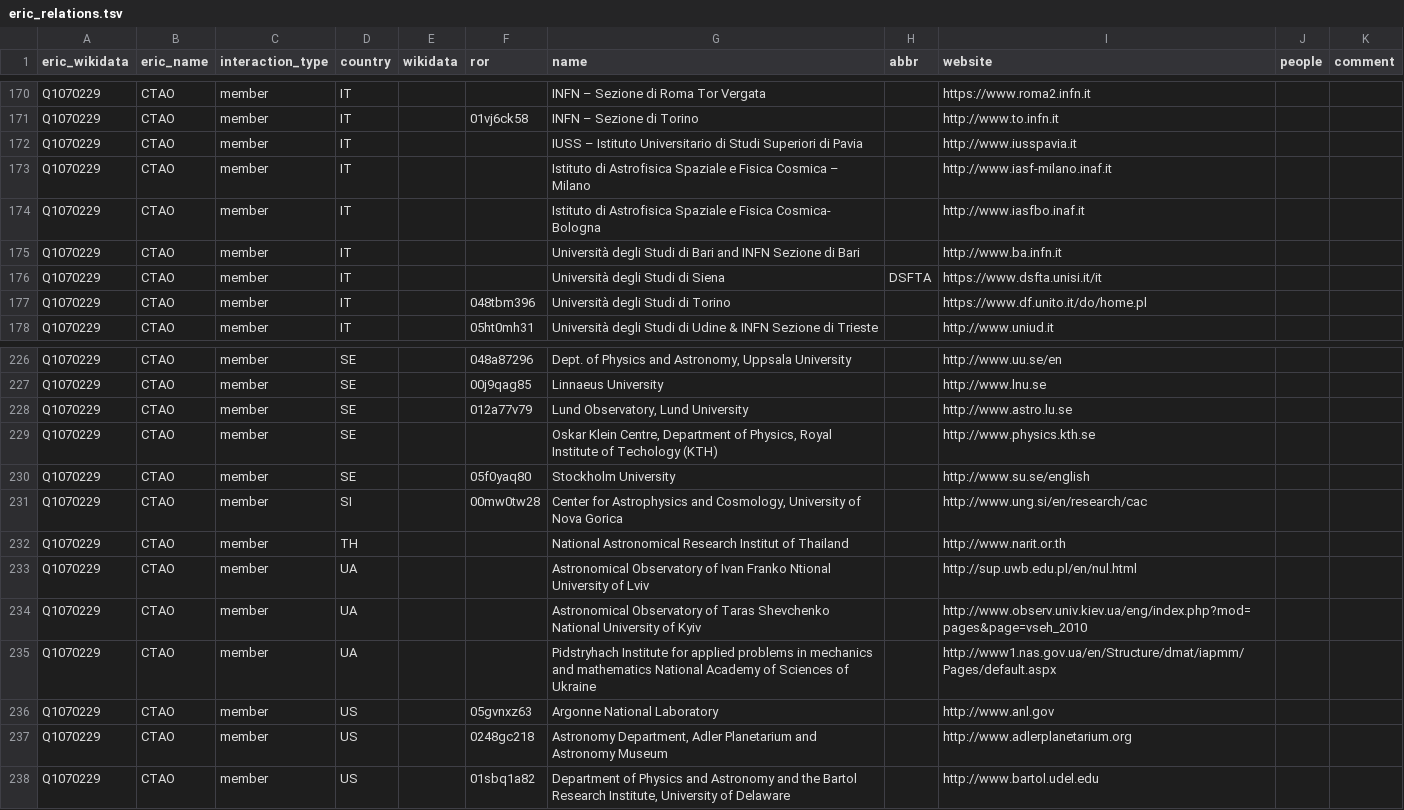
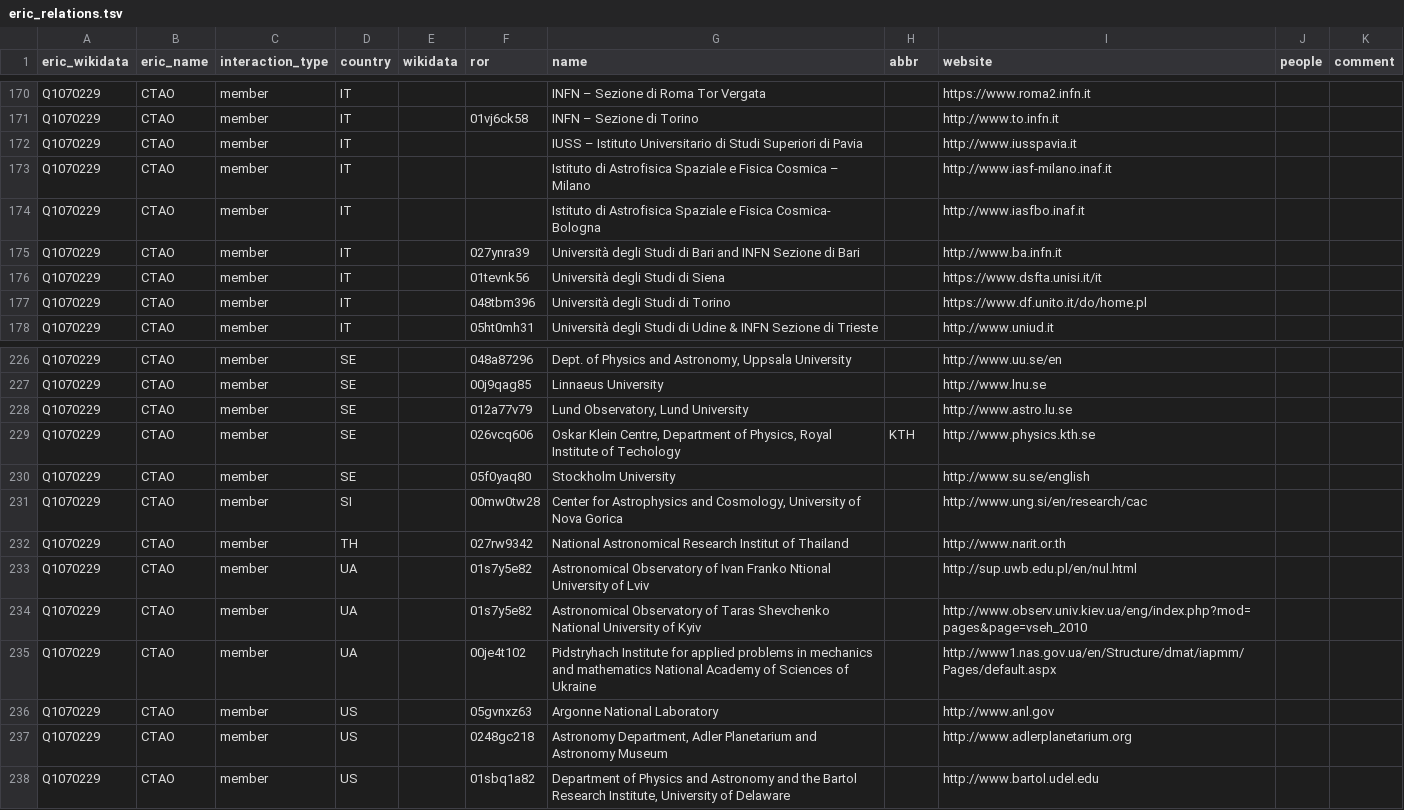
Before and after one commit to nfdi-de/section-int-wg-landscape, a TSV file: _data/eric_relations.tsv, drawn as a sheet; only a part is shown, gaps mark what is left out.

Commit message:
Update eric_relations.tsv

```diff
--- a/_data/eric_relations.tsv
+++ b/_data/eric_relations.tsv
@@ -174,4 +174,4 @@ Q1070229	CTAO	member	IT			Istituto di Astrofisica Spaziale e Fisica Cosmica –
 Q1070229	CTAO	member	IT			Istituto di Astrofisica Spaziale e Fisica Cosmica- Bologna		http://www.iasfbo.inaf.it		
-Q1070229	CTAO	member	IT			Università degli Studi di Bari and INFN Sezione di Bari		http://www.ba.infn.it		
-Q1070229	CTAO	member	IT			Università degli Studi di Siena	DSFTA	https://www.dsfta.unisi.it/it		
+Q1070229	CTAO	member	IT		027ynra39	Università degli Studi di Bari and INFN Sezione di Bari		http://www.ba.infn.it		
+Q1070229	CTAO	member	IT		01tevnk56	Università degli Studi di Siena		https://www.dsfta.unisi.it/it		
 Q1070229	CTAO	member	IT		048tbm396	Università degli Studi di Torino		https://www.df.unito.it/do/home.pl		
@@ -228,9 +228,9 @@ Q1070229	CTAO	member	SE		00j9qag85	Linnaeus University		http://www.lnu.se
 Q1070229	CTAO	member	SE		012a77v79	Lund Observatory, Lund University		http://www.astro.lu.se		
-Q1070229	CTAO	member	SE			Oskar Klein Centre, Department of Physics, Royal Institute of Techology (KTH)		http://www.physics.kth.se		
+Q1070229	CTAO	member	SE		026vcq606	Oskar Klein Centre, Department of Physics, Royal Institute of Techology	KTH	http://www.physics.kth.se		
 Q1070229	CTAO	member	SE		05f0yaq80	Stockholm University		http://www.su.se/english		
 Q1070229	CTAO	member	SI		00mw0tw28	Center for Astrophysics and Cosmology, University of Nova Gorica		http://www.ung.si/en/research/cac		
-Q1070229	CTAO	member	TH			National Astronomical Research Institut of Thailand		http://www.narit.or.th		
-Q1070229	CTAO	member	UA			Astronomical Observatory of Ivan Franko Ntional University of Lviv		http://sup.uwb.edu.pl/en/nul.html		
-Q1070229	CTAO	member	UA			Astronomical Observatory of Taras Shevchenko National University of Kyiv		http://www.observ.univ.kiev.ua/eng/index.php?mod=pages&page=vseh_2010		
-Q1070229	CTAO	member	UA			Pidstryhach Institute for applied problems in mechanics and mathematics National Academy of Sciences of Ukraine		http://www1.nas.gov.ua/en/Structure/dmat/iapmm/Pages/default.aspx		
+Q1070229	CTAO	member	TH		027rw9342	National Astronomical Research Institut of Thailand		http://www.narit.or.th		
+Q1070229	CTAO	member	UA		01s7y5e82	Astronomical Observatory of Ivan Franko Ntional University of Lviv		http://sup.uwb.edu.pl/en/nul.html		
+Q1070229	CTAO	member	UA		01s7y5e82	Astronomical Observatory of Taras Shevchenko National University of Kyiv		http://www.observ.univ.kiev.ua/eng/index.php?mod=pages&page=vseh_2010		
+Q1070229	CTAO	member	UA		00je4t102	Pidstryhach Institute for applied problems in mechanics and mathematics National Academy of Sciences of Ukraine		http://www1.nas.gov.ua/en/Structure/dmat/iapmm/Pages/default.aspx		
 Q1070229	CTAO	member	US		05gvnxz63	Argonne National Laboratory		http://www.anl.gov		
```
